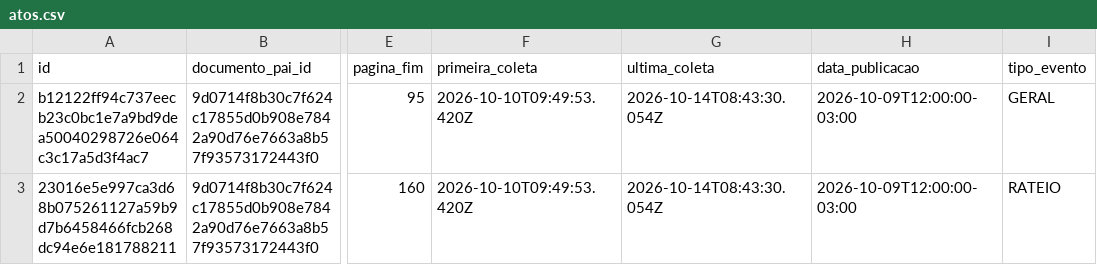
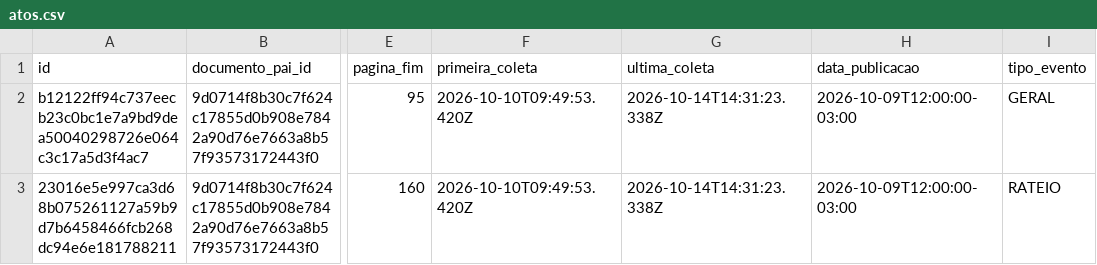
Before and after one commit to driano1221/radar-consorcios-whatsapp, a CSV file: data/catalogo/atos.csv, drawn as a sheet; only a part is shown, gaps mark what is left out; the diff names each change by its address in the sheet, - before the commit and + after, or states it on an @@ line.

```diff
--- a/data/catalogo/atos.csv
+++ b/data/catalogo/atos.csv
-G2:G3 (ultima_coleta): 2026-10-14T08:43:30.054Z
+G2:G3 (ultima_coleta): 2026-10-14T14:31:23.338Z
```
Also changed, not shown: data/catalogo/eventos.csv, 3 other files.
